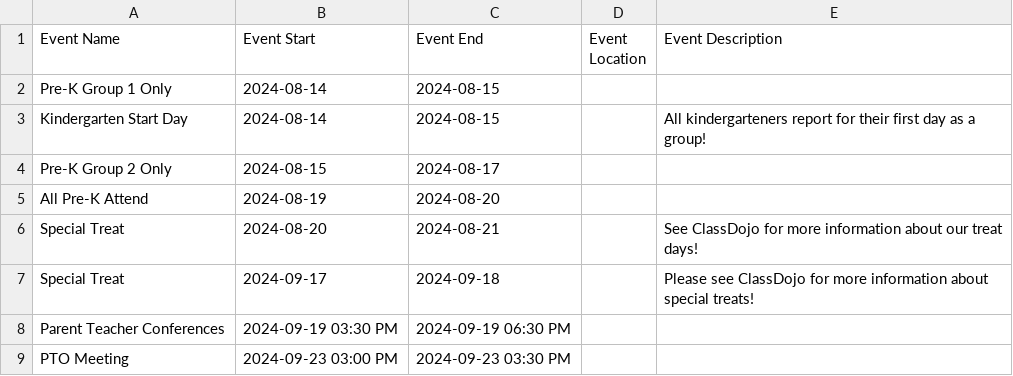
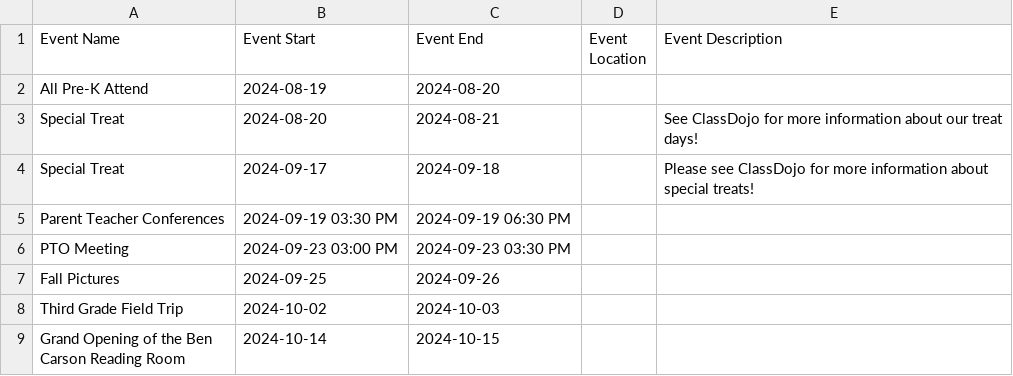
Before and after one commit to RCSTN-Webmaster/Nutrition-Menus, a CSV file: Coopertown Elementary Academic Calendar.csv, drawn as a sheet; only a part is shown; the shorter side is filled out with more unchanged rows; the diff names each change by its address in the sheet, - before the commit and + after, or states it on an @@ line.

```diff
--- a/Coopertown Elementary Academic Calendar.csv
+++ b/Coopertown Elementary Academic Calendar.csv
-row 2: Pre-K Group 1 Only | 2024-08-14 | 2024-08-15
-row 3: Kindergarten Start Day | 2024-08-14 | 2024-08-15 |  | All kindergarteners report for their first day as a group!
-row 4: Pre-K Group 2 Only | 2024-08-15 | 2024-08-17
```
Also changed, not shown: East Robertson High Academic Calendar.csv, Greenbrier Elementary Academic Calendar.csv, 10 other files.
